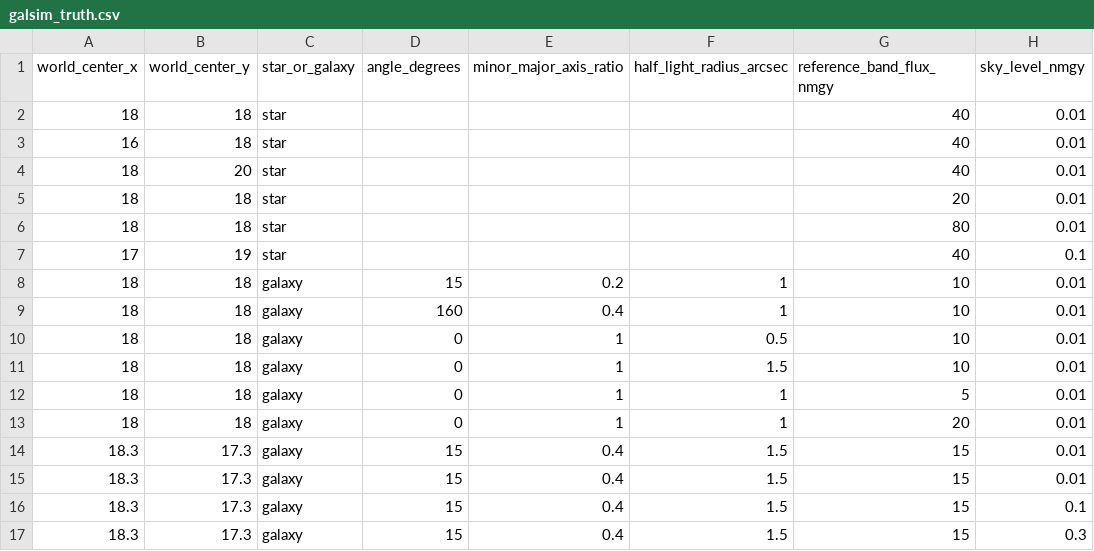
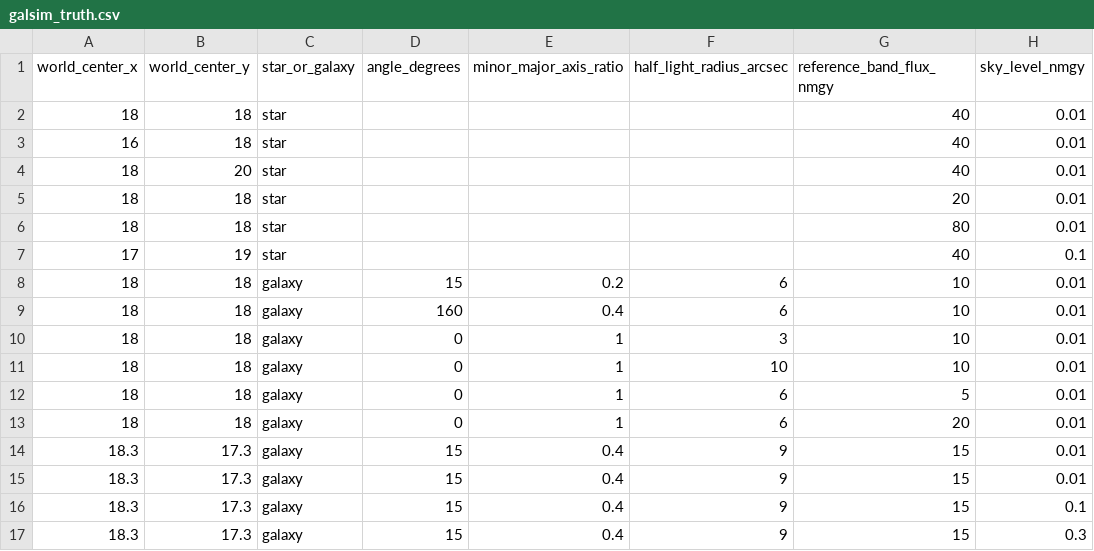
Before and after one commit to jeff-regier/Celeste.jl, a CSV file: benchmark/galsim/galsim_truth.csv, drawn as a sheet; only a part is shown; the diff names each change by its address in the sheet, - before the commit and + after, or states it on an @@ line.

Commit message:
make GalSim PSF larger to avoid pdf point sampling problems
Fixes #369. See comments in that issue for all the details.

Also making the colors used in GalSim match the prior modes rather than prior medians.

I uploaded a new FITS file to the portal.nersc site.

```diff
--- a/benchmark/galsim/galsim_truth.csv
+++ b/benchmark/galsim/galsim_truth.csv
-F8:F9 (half_light_radius_arcsec): 1
+F8:F9 (half_light_radius_arcsec): 6
-F10 (half_light_radius_arcsec): 0.5
+F10 (half_light_radius_arcsec): 3
-F11 (half_light_radius_arcsec): 1.5
+F11 (half_light_radius_arcsec): 10
-F12:F13 (half_light_radius_arcsec): 1
+F12:F13 (half_light_radius_arcsec): 6
-F14:F17 (half_light_radius_arcsec): 1.5
+F14:F17 (half_light_radius_arcsec): 9
```
Also changed, not shown: 2 other files.
